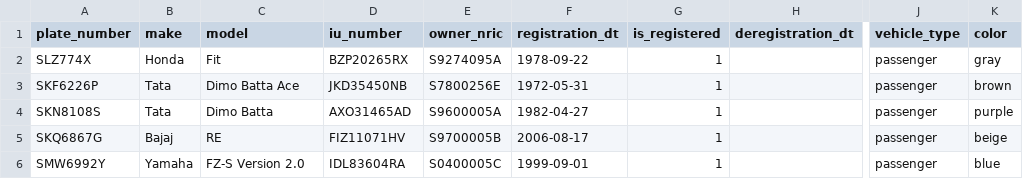
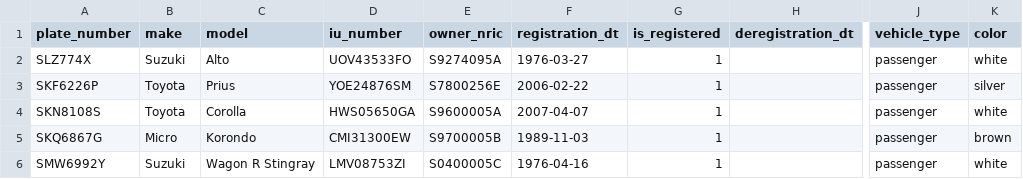
Before and after one commit to Astridstar/generator, a CSV file: config/generated/ltaVehicleHub.csv, drawn as a sheet; only a part is shown, gaps mark what is left out; the diff names each change by its address in the sheet, - before the commit and + after, or states it on an @@ line.

```diff
--- a/config/generated/ltaVehicleHub.csv
+++ b/config/generated/ltaVehicleHub.csv
-B2 (make): Honda
+B2 (make): Suzuki
-C2 (model): Fit
+C2 (model): Alto
-D2 (iu_number): BZP20265RX
+D2 (iu_number): UOV43533FO
-F2 (registration_dt): 1978-09-22
+F2 (registration_dt): 1976-03-27
-K2 (color): gray
+K2 (color): white
-B3:B4 (make): Tata
+B3:B4 (make): Toyota
-C3 (model): Dimo Batta Ace
+C3 (model): Prius
-D3 (iu_number): JKD35450NB
+D3 (iu_number): YOE24876SM
-F3 (registration_dt): 1972-05-31
+F3 (registration_dt): 2006-02-22
-K3 (color): brown
+K3 (color): silver
-C4 (model): Dimo Batta
+C4 (model): Corolla
-D4 (iu_number): AXO31465AD
+D4 (iu_number): HWS05650GA
-F4 (registration_dt): 1982-04-27
+F4 (registration_dt): 2007-04-07
-K4 (color): purple
+K4 (color): white
-B5 (make): Bajaj
+B5 (make): Micro
-C5 (model): RE
+C5 (model): Korondo
-D5 (iu_number): FIZ11071HV
+D5 (iu_number): CMI31300EW
-F5 (registration_dt): 2006-08-17
+F5 (registration_dt): 1989-11-03
-K5 (color): beige
+K5 (color): brown
-B6 (make): Yamaha
+B6 (make): Suzuki
-C6 (model): FZ-S Version 2.0
+C6 (model): Wagon R Stingray
-D6 (iu_number): IDL83604RA
+D6 (iu_number): LMV08753ZI
-F6 (registration_dt): 1999-09-01
+F6 (registration_dt): 1976-04-16
-K6 (color): blue
+K6 (color): white
```
Also changed, not shown: 4 other files.
